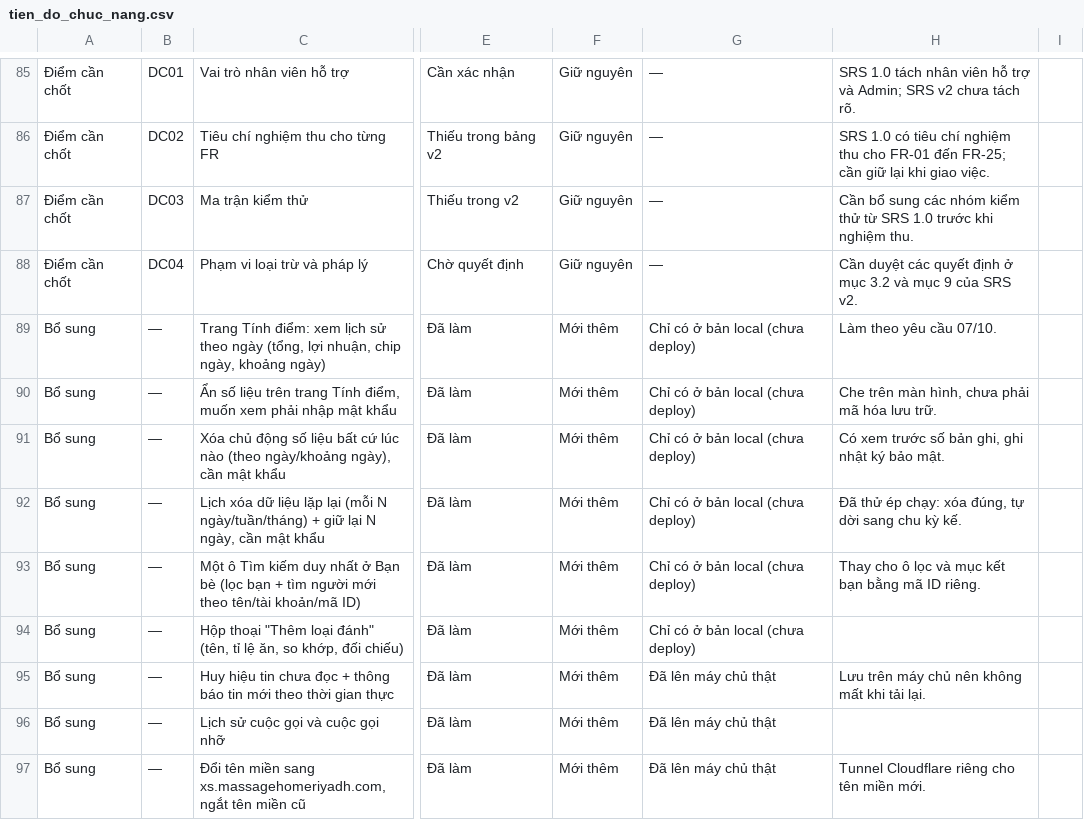
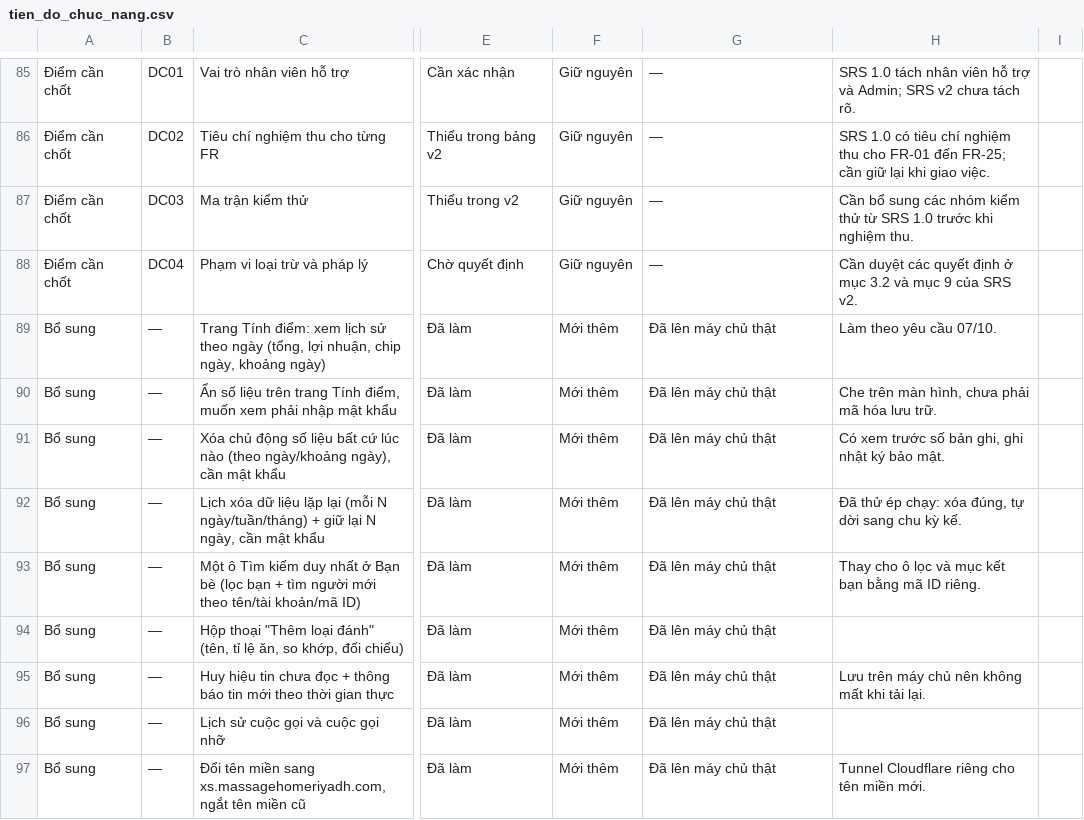
Before and after one commit to ALODEV-CO-LTD/xs-maxmin, a CSV file: docs/yeu_cau/tien_do_chuc_nang.csv, drawn as a sheet; only a part is shown, gaps mark what is left out; the diff covers the shown part only; the diff names each change by its address in the sheet, - before the commit and + after, or states it on an @@ line.

```diff
--- a/docs/yeu_cau/tien_do_chuc_nang.csv
+++ b/docs/yeu_cau/tien_do_chuc_nang.csv
-G89:G94: Chỉ có ở bản local (chưa deploy)
+G89:G94: Đã lên máy chủ thật
```
Also changed, not shown: 3 added rows and 57 edited cells elsewhere in this file, 1 other file.
